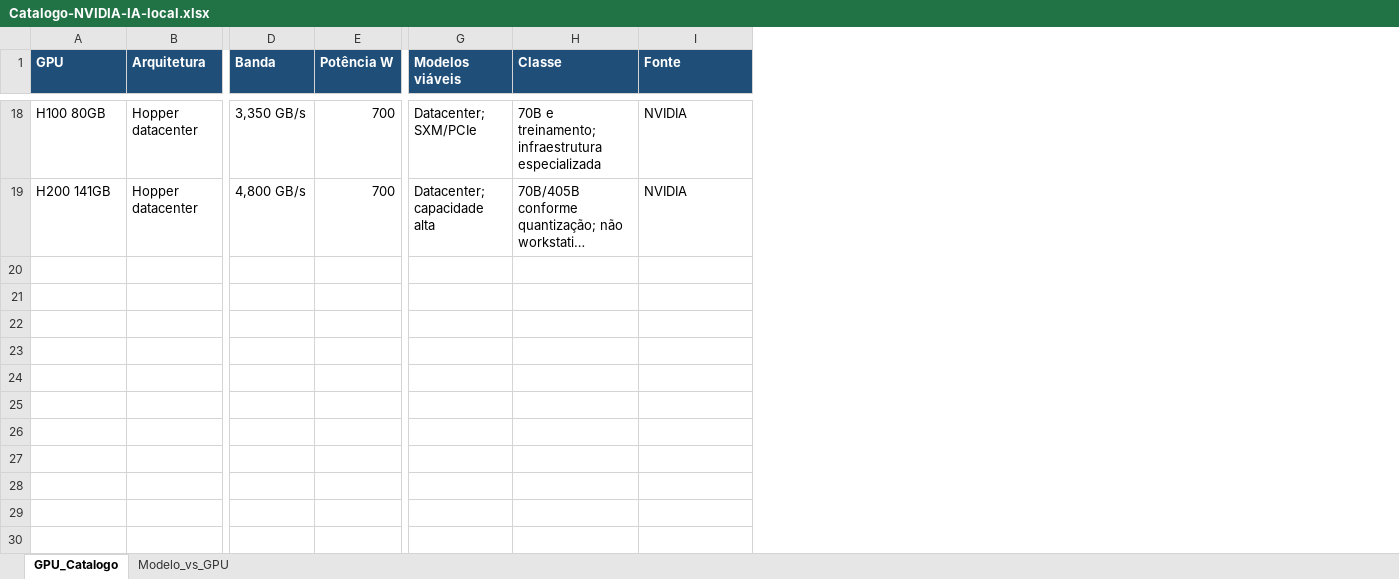
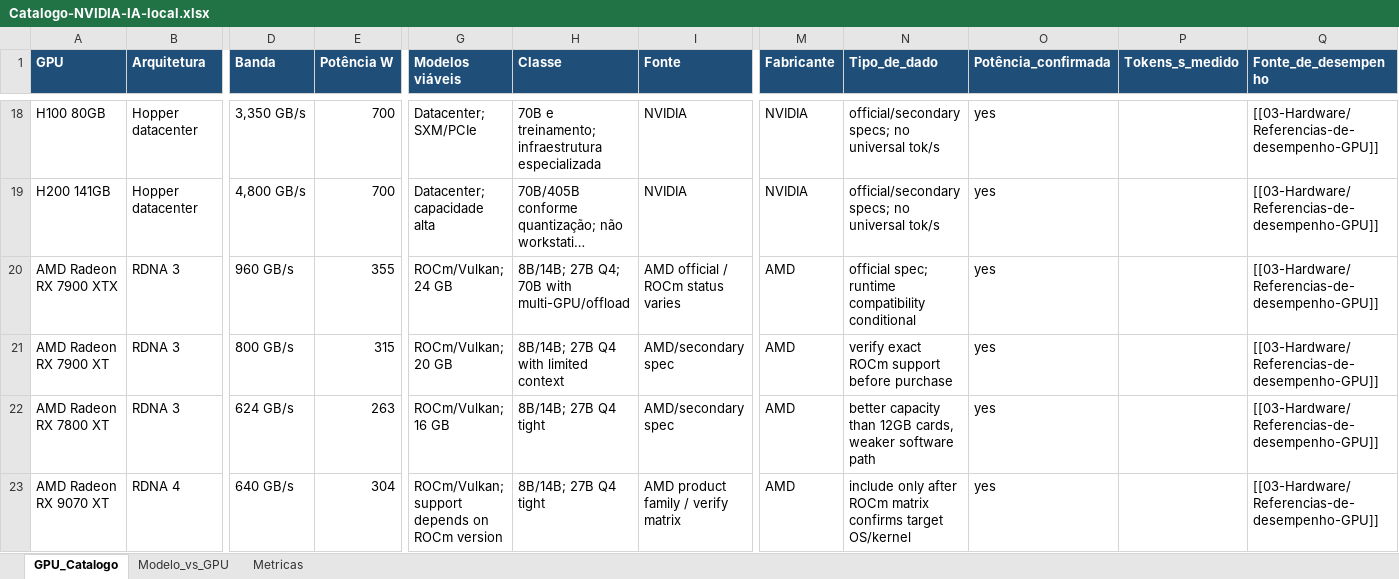
Before and after one commit to leozinhoszg/vault-ia-local, an Excel workbook: 03-Hardware/Catalogo-NVIDIA-IA-local.xlsx, sheet GPU_Catalogo, drawn as a sheet; only a part is shown, gaps mark what is left out; long unchanged cells end in …; values as stored, in another font and other column widths than the file's, no borders; rows hold the shown columns only; the diff covers the shown part only; the diff names each change by its address in the sheet, - before the commit and + after, or states it on an @@ line.

```diff
--- a/03-Hardware/Catalogo-NVIDIA-IA-local.xlsx (sheet GPU_Catalogo)
+++ b/03-Hardware/Catalogo-NVIDIA-IA-local.xlsx (sheet GPU_Catalogo)
+sheet tab: Metricas
+column M (Fabricante), rows 18-19: NVIDIA | NVIDIA
+column N (Tipo_de_dado), rows 18-19: official/secondary specs; no universal tok/s | official/secondary specs; no universal tok/s
+column O (Potência_confirmada), rows 18-19: yes | yes
+column P (Tokens_s_medido), empty
+column Q (Fonte_de_desempenho), rows 18-19: [[03-Hardware/Referencias-de-desempenho-GPU]] | [[03-Hardware/Referencias-de-desempenho-GPU]]
+row 20: AMD Radeon RX 7900 XTX | RDNA 3 | 960 GB/s | 355 | ROCm/Vulkan; 24 GB | 8B/14B; 27B Q4; 70B with multi-GPU/offload | AMD official / ROCm status varies | AMD | official spec; runtime compatibility conditional | yes |  | [[03-Hardware/Referencias-de-desempenho-GPU]]
+row 21: AMD Radeon RX 7900 XT | RDNA 3 | 800 GB/s | 315 | ROCm/Vulkan; 20 GB | 8B/14B; 27B Q4 with limited context | AMD/secondary spec | AMD | verify exact ROCm support before purchase | yes |  | [[03-Hardware/Referencias-de-desempenho-GPU]]
+row 22: AMD Radeon RX 7800 XT | RDNA 3 | 624 GB/s | 263 | ROCm/Vulkan; 16 GB | 8B/14B; 27B Q4 tight | AMD/secondary spec | AMD | better capacity than 12GB cards, weaker software path | yes |  | [[03-Hardware/Referencias-de-desempenho-GPU]]
+row 23: AMD Radeon RX 9070 XT | RDNA 4 | 640 GB/s | 304 | ROCm/Vulkan; support depends on ROCm version | 8B/14B; 27B Q4 tight | AMD product family / verify matrix | AMD | include only after ROCm matrix confirms target OS/kernel | yes |  | [[03-Hardware/Referencias-de-desempenho-GPU]]
```
Also changed, not shown: 4 added rows elsewhere in this sheet, 5 other files.
